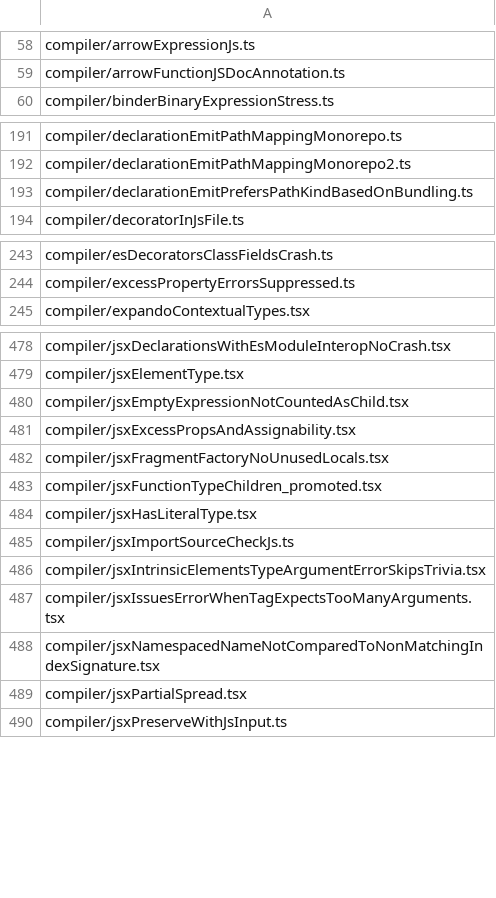
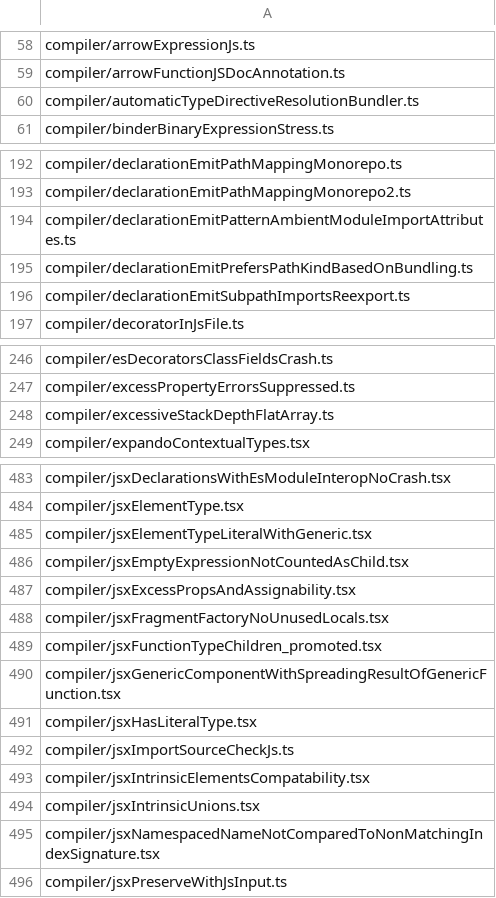
Before and after one commit to idealjs/typescript-rust, a CSV file: corpus_skips.csv, drawn as a sheet; only a part is shown, gaps mark what is left out; the diff covers the shown part only.

```diff
--- a/corpus_skips.csv
+++ b/corpus_skips.csv
@@ -59,2 +59,3 @@ compiler/arrowExpressionJs.ts
 compiler/arrowFunctionJSDocAnnotation.ts
+compiler/automaticTypeDirectiveResolutionBundler.ts
 compiler/binderBinaryExpressionStress.ts
@@ -192,3 +193,5 @@ compiler/declarationEmitPathMappingMonorepo.ts
 compiler/declarationEmitPathMappingMonorepo2.ts
+compiler/declarationEmitPatternAmbientModuleImportAttributes.ts
 compiler/declarationEmitPrefersPathKindBasedOnBundling.ts
+compiler/declarationEmitSubpathImportsReexport.ts
 compiler/decoratorInJsFile.ts
@@ -244,2 +247,3 @@ compiler/esDecoratorsClassFieldsCrash.ts
 compiler/excessPropertyErrorsSuppressed.ts
+compiler/excessiveStackDepthFlatArray.ts
 compiler/expandoContextualTypes.tsx
@@ -479,2 +484,3 @@ compiler/jsxDeclarationsWithEsModuleInteropNoCrash.tsx
 compiler/jsxElementType.tsx
+compiler/jsxElementTypeLiteralWithGeneric.tsx
 compiler/jsxEmptyExpressionNotCountedAsChild.tsx
@@ -483,8 +489,8 @@ compiler/jsxFragmentFactoryNoUnusedLocals.tsx
 compiler/jsxFunctionTypeChildren_promoted.tsx
+compiler/jsxGenericComponentWithSpreadingResultOfGenericFunction.tsx
 compiler/jsxHasLiteralType.tsx
 compiler/jsxImportSourceCheckJs.ts
-compiler/jsxIntrinsicElementsTypeArgumentErrorSkipsTrivia.tsx
-compiler/jsxIssuesErrorWhenTagExpectsTooManyArguments.tsx
+compiler/jsxIntrinsicElementsCompatability.tsx
+compiler/jsxIntrinsicUnions.tsx
 compiler/jsxNamespacedNameNotComparedToNonMatchingIndexSignature.tsx
-compiler/jsxPartialSpread.tsx
 compiler/jsxPreserveWithJsInput.ts
```
Also changed, not shown: 3 added rows and 3 removed rows elsewhere in this file, corpus_results.csv, 6 other files.
